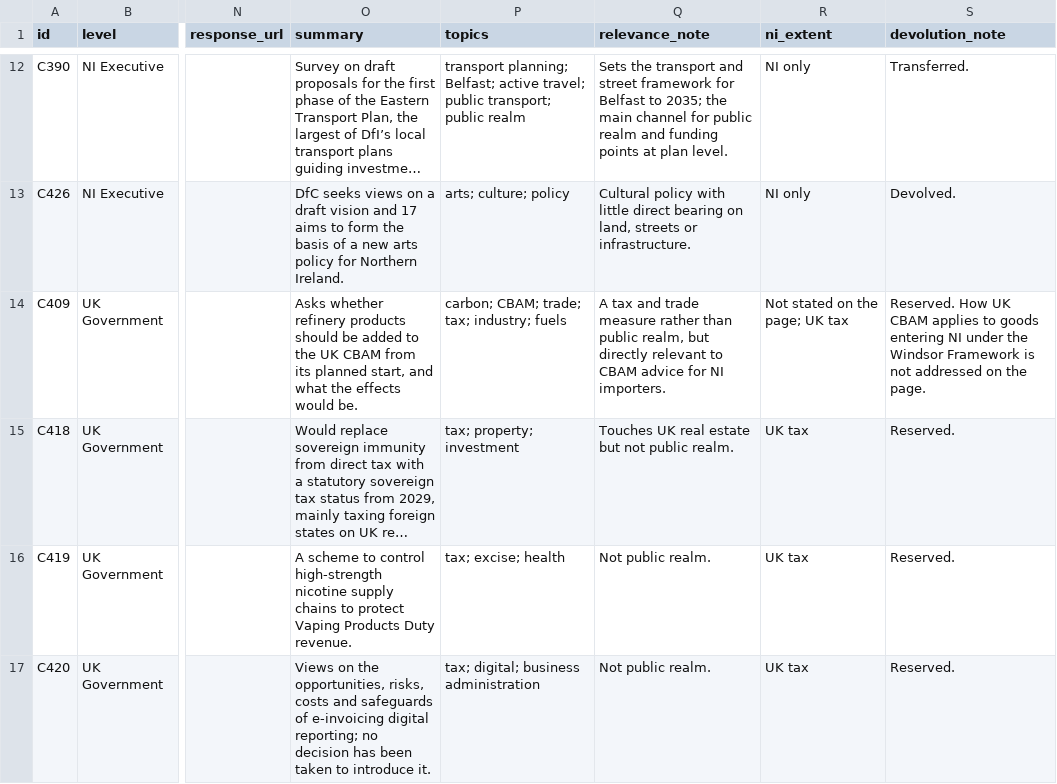
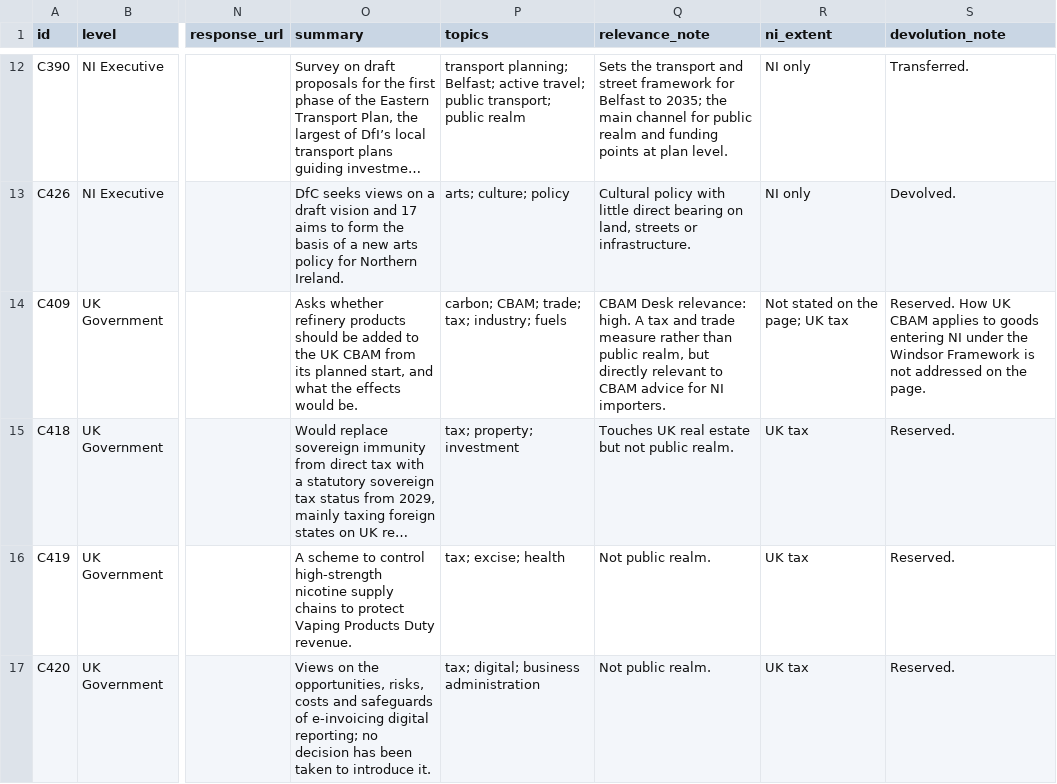
Before and after one commit to robertjparkuk/RobertJParkuk.github.io, a CSV file: data/dashboards/ni-consultations/consultations.csv, drawn as a sheet; only a part is shown, gaps mark what is left out; long unchanged cells end in …; the diff covers the shown part only; the diff names each change by its address in the sheet, - before the commit and + after, or states it on an @@ line.

```diff
--- a/data/dashboards/ni-consultations/consultations.csv
+++ b/data/dashboards/ni-consultations/consultations.csv
-Q14 (relevance_note): A tax…
+Q14 (relevance_note): CBAM Desk relevance: high. A tax…
```
Also changed, not shown: 2 added rows, 1 removed row and 12 edited cells elsewhere in this file, 39 other files.
